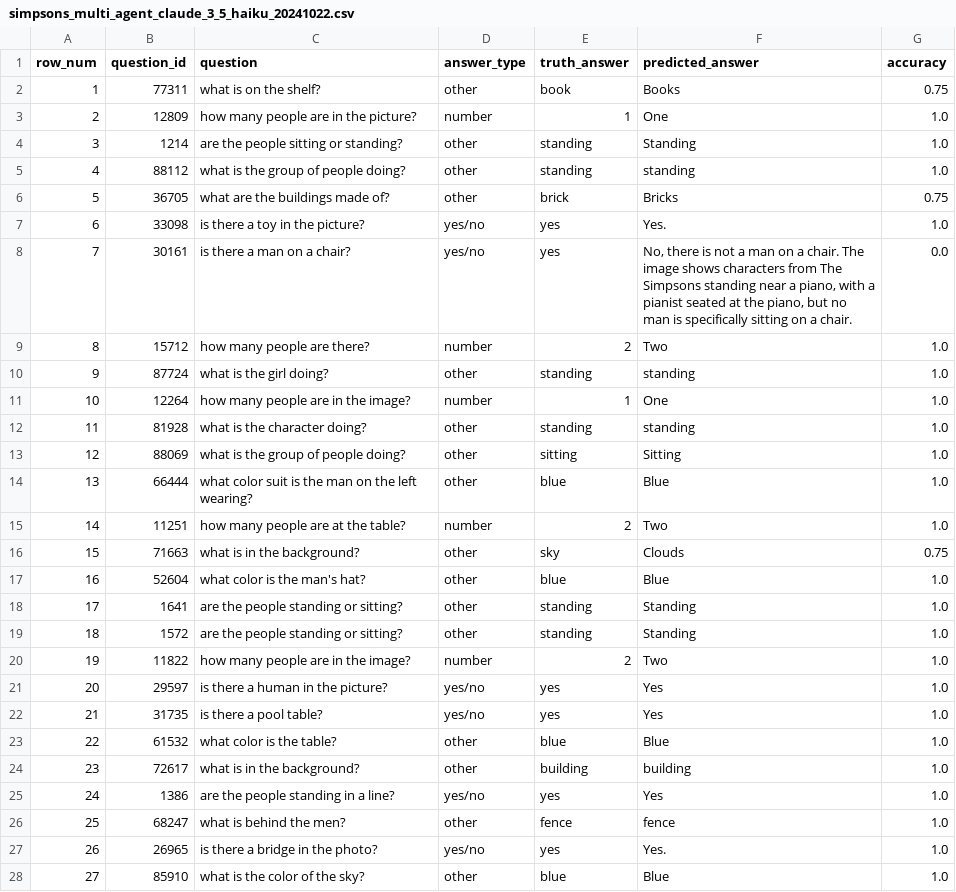
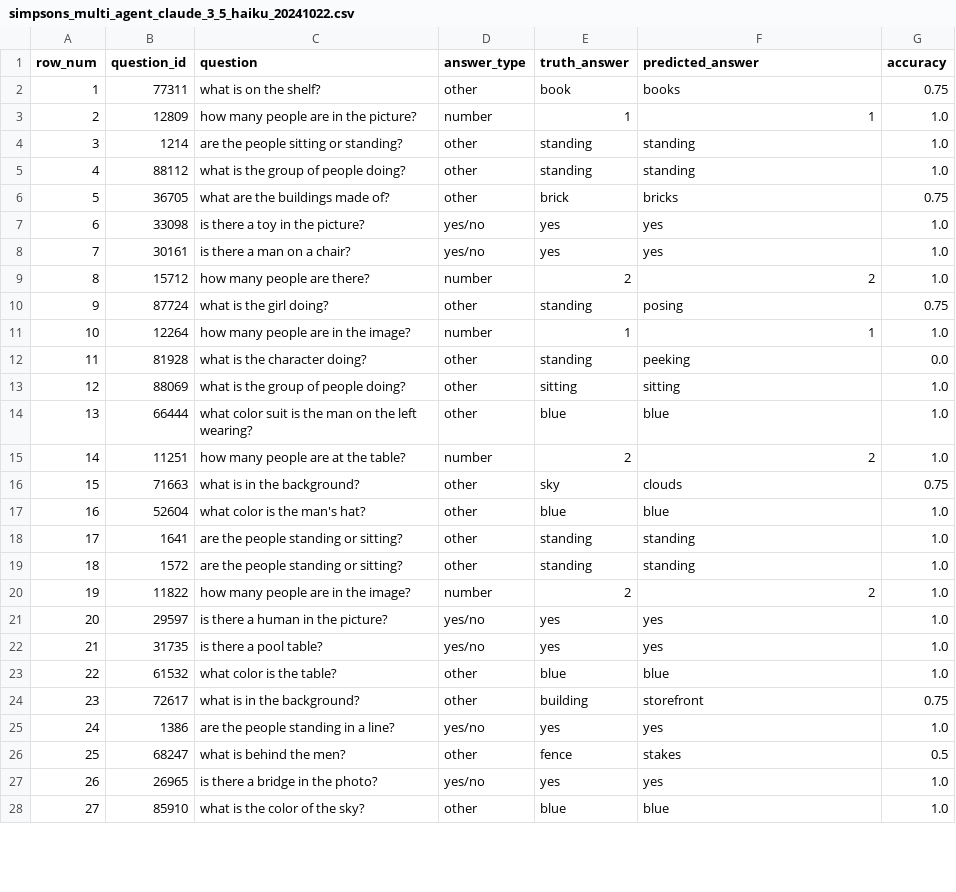
Before and after one commit to tongwu17/Multi_Agent_Cartoon, a CSV file: results/simpsons_multi_agent_claude_3_5_haiku_20241022.csv, drawn as a sheet; only a part is shown; the diff covers the shown part only.

```diff
--- a/results/simpsons_multi_agent_claude_3_5_haiku_20241022.csv
+++ b/results/simpsons_multi_agent_claude_3_5_haiku_20241022.csv
@@ -1,28 +1,28 @@
 row_num,question_id,question,answer_type,truth_answer,predicted_answer,accuracy
-1,77311,what is on the shelf?,other,book,Books,0.75
-2,12809,how many people are in the picture?,number,1,One,1.0
-3,1214,are the people sitting or standing?,other,standing,Standing,1.0
+1,77311,what is on the shelf?,other,book,books,0.75
+2,12809,how many people are in the picture?,number,1,1,1.0
+3,1214,are the people sitting or standing?,other,standing,standing,1.0
 4,88112,what is the group of people doing?,other,standing,standing,1.0
-5,36705,what are the buildings made of?,other,brick,Bricks,0.75
-6,33098,is there a toy in the picture?,yes/no,yes,Yes.,1.0
-7,30161,is there a man on a chair?,yes/no,yes,"No, there is not a man on a chair. The image shows characters from The Simpsons standing near a piano, with a pianist seated at the piano, but no man is specifically sitting on a chair.",0.0
-8,15712,how many people are there?,number,2,Two,1.0
-9,87724,what is the girl doing?,other,standing,standing,1.0
-10,12264,how many people are in the image?,number,1,One,1.0
-11,81928,what is the character doing?,other,standing,standing,1.0
-12,88069,what is the group of people doing?,other,sitting,Sitting,1.0
-13,66444,what color suit is the man on the left wearing?,other,blue,Blue,1.0
-14,11251,how many people are at the table?,number,2,Two,1.0
-15,71663,what is in the background?,other,sky,Clouds,0.75
-16,52604,what color is the man's hat?,other,blue,Blue,1.0
-17,1641,are the people standing or sitting?,other,standing,Standing,1.0
-18,1572,are the people standing or sitting?,other,standing,Standing,1.0
-19,11822,how many people are in the image?,number,2,Two,1.0
-20,29597,is there a human in the picture?,yes/no,yes,Yes,1.0
-21,31735,is there a pool table?,yes/no,yes,Yes,1.0
-22,61532,what color is the table?,other,blue,Blue,1.0
-23,72617,what is in the background?,other,building,building,1.0
-24,1386,are the people standing in a line?,yes/no,yes,Yes,1.0
-25,68247,what is behind the men?,other,fence,fence,1.0
-26,26965,is there a bridge in the photo?,yes/no,yes,Yes.,1.0
-27,85910,what is the color of the sky?,other,blue,Blue,1.0
+5,36705,what are the buildings made of?,other,brick,bricks,0.75
+6,33098,is there a toy in the picture?,yes/no,yes,yes,1.0
+7,30161,is there a man on a chair?,yes/no,yes,yes,1.0
+8,15712,how many people are there?,number,2,2,1.0
+9,87724,what is the girl doing?,other,standing,posing,0.75
+10,12264,how many people are in the image?,number,1,1,1.0
+11,81928,what is the character doing?,other,standing,peeking,0.0
+12,88069,what is the group of people doing?,other,sitting,sitting,1.0
+13,66444,what color suit is the man on the left wearing?,other,blue,blue,1.0
+14,11251,how many people are at the table?,number,2,2,1.0
+15,71663,what is in the background?,other,sky,clouds,0.75
+16,52604,what color is the man's hat?,other,blue,blue,1.0
+17,1641,are the people standing or sitting?,other,standing,standing,1.0
+18,1572,are the people standing or sitting?,other,standing,standing,1.0
+19,11822,how many people are in the image?,number,2,2,1.0
+20,29597,is there a human in the picture?,yes/no,yes,yes,1.0
+21,31735,is there a pool table?,yes/no,yes,yes,1.0
+22,61532,what color is the table?,other,blue,blue,1.0
+23,72617,what is in the background?,other,building,storefront,0.75
+24,1386,are the people standing in a line?,yes/no,yes,yes,1.0
+25,68247,what is behind the men?,other,fence,stakes,0.5
+26,26965,is there a bridge in the photo?,yes/no,yes,yes,1.0
+27,85910,what is the color of the sky?,other,blue,blue,1.0
```
Also changed, not shown: 9 edited cells elsewhere in this file, results/pororo_multi_agent_claude_3_5_haiku_20241022.csv, results/pororo_multi_agent_gpt_4o_mini.csv, 12 other files.
